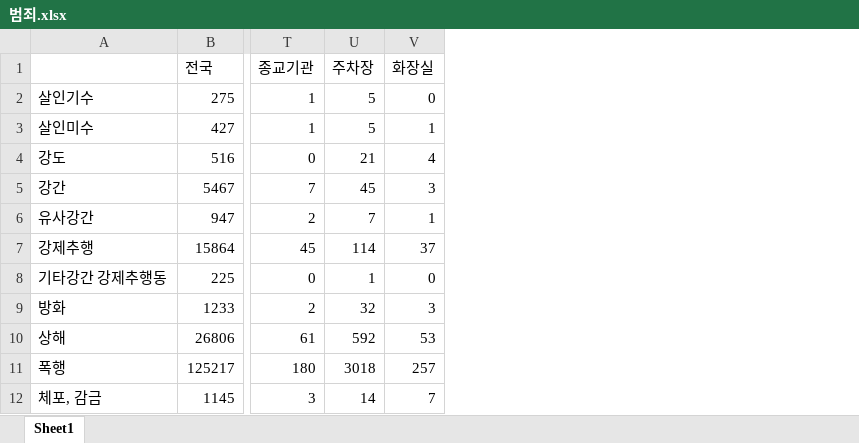
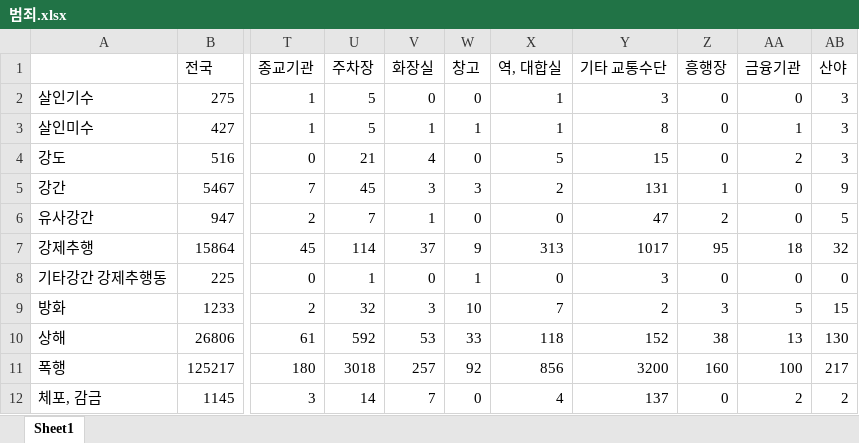
Before and after one commit to jihun5/it_jupyter, an Excel workbook: 04-추론적_데이터_분석/04-5 로지스틱회귀/범죄.xlsx, sheet Sheet1, drawn as a sheet; only a part is shown, gaps mark what is left out; values as stored, in another font and other column widths than the file's, no borders; the diff names each change by its address in the sheet, - before the commit and + after, or states it on an @@ line.

```diff
--- a/04-추론적_데이터_분석/04-5 로지스틱회귀/범죄.xlsx (sheet Sheet1)
+++ b/04-추론적_데이터_분석/04-5 로지스틱회귀/범죄.xlsx (sheet Sheet1)
+column W (창고), rows 2-12: 0 | 1 | 0 | 3 | 0 | 9 | 1 | 10 | 33 | 92 | 0
+column X (역, 대합실), rows 2-12: 1 | 1 | 5 | 2 | 0 | 313 | 0 | 7 | 118 | 856 | 4
+column Y (기타 교통수단), rows 2-12: 3 | 8 | 15 | 131 | 47 | 1017 | 3 | 2 | 152 | 3200 | 137
+column Z (흥행장), rows 2-12: 0 | 0 | 0 | 1 | 2 | 95 | 0 | 3 | 38 | 160 | 0
+column AA (금융기관), rows 2-12: 0 | 1 | 2 | 0 | 0 | 18 | 0 | 5 | 13 | 100 | 2
+column AB (산야), rows 2-12: 3 | 3 | 3 | 9 | 5 | 32 | 0 | 15 | 130 | 217 | 2
```
Also changed, not shown: 4 other files.
